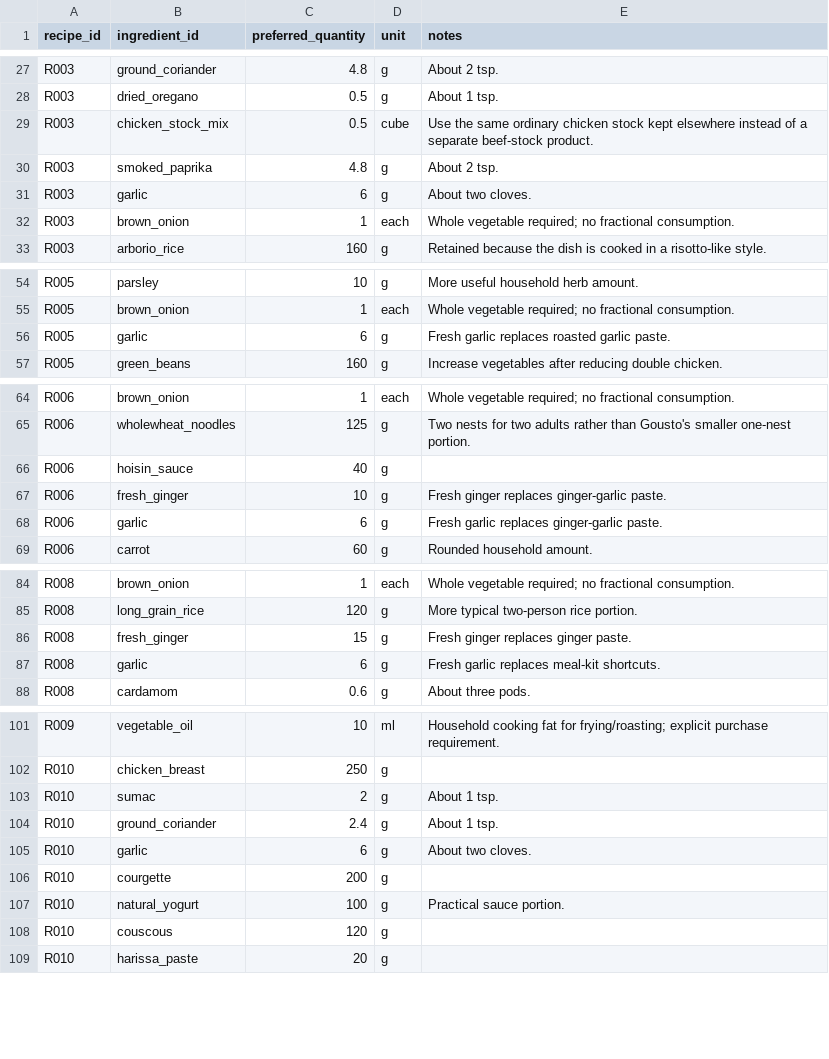
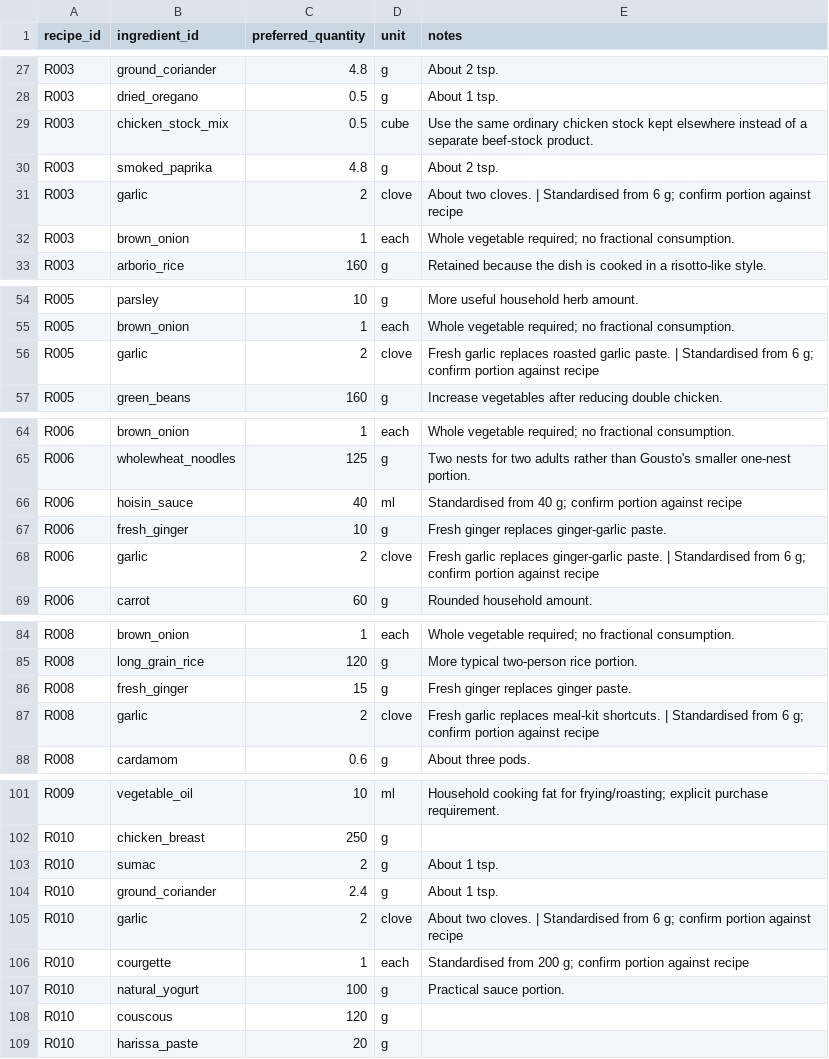
Before and after one commit to hassambashir/grocery-optimiser, a CSV file: data/recipe_ingredients.csv, drawn as a sheet; only a part is shown, gaps mark what is left out; the diff covers the shown part only.

Commit message:
Standardise ingredient units and align recipe instructions with agreed grocery units

```diff
--- a/data/recipe_ingredients.csv
+++ b/data/recipe_ingredients.csv
@@ -30,3 +30,3 @@ R003,chicken_stock_mix,0.5,cube,Use the same ordinary chicken stock kept elsewhe
 R003,smoked_paprika,4.8,g,About 2 tsp.
-R003,garlic,6,g,About two cloves.
+R003,garlic,2,clove,About two cloves. | Standardised from 6 g; confirm portion against recipe
 R003,brown_onion,1,each,Whole vegetable required; no fractional consumption.
@@ -55,3 +55,3 @@ R005,parsley,10,g,More useful household herb amount.
 R005,brown_onion,1,each,Whole vegetable required; no fractional consumption.
-R005,garlic,6,g,Fresh garlic replaces roasted garlic paste.
+R005,garlic,2,clove,Fresh garlic replaces roasted garlic paste. | Standardised from 6 g; confirm portion against recipe
 R005,green_beans,160,g,Increase vegetables after reducing double chicken.
@@ -65,5 +65,5 @@ R006,brown_onion,1,each,Whole vegetable required; no fractional consumption.
 R006,wholewheat_noodles,125,g,Two nests for two adults rather than Gousto's smaller one-nest portion.
-R006,hoisin_sauce,40,g,
+R006,hoisin_sauce,40,ml,Standardised from 40 g; confirm portion against recipe
 R006,fresh_ginger,10,g,Fresh ginger replaces ginger-garlic paste.
-R006,garlic,6,g,Fresh garlic replaces ginger-garlic paste.
+R006,garlic,2,clove,Fresh garlic replaces ginger-garlic paste. | Standardised from 6 g; confirm portion against recipe
 R006,carrot,60,g,Rounded household amount.
@@ -86,3 +86,3 @@ R008,long_grain_rice,120,g,More typical two-person rice portion.
 R008,fresh_ginger,15,g,Fresh ginger replaces ginger paste.
-R008,garlic,6,g,Fresh garlic replaces meal-kit shortcuts.
+R008,garlic,2,clove,Fresh garlic replaces meal-kit shortcuts. | Standardised from 6 g; confirm portion against recipe
 R008,cardamom,0.6,g,About three pods.
@@ -104,4 +104,4 @@ R010,sumac,2,g,About 1 tsp.
 R010,ground_coriander,2.4,g,About 1 tsp.
-R010,garlic,6,g,About two cloves.
-R010,courgette,200,g,
+R010,garlic,2,clove,About two cloves. | Standardised from 6 g; confirm portion against recipe
+R010,courgette,1,each,Standardised from 200 g; confirm portion against recipe
 R010,natural_yogurt,100,g,Practical sauce portion.
```
Also changed, not shown: 93 edited cells elsewhere in this file.
